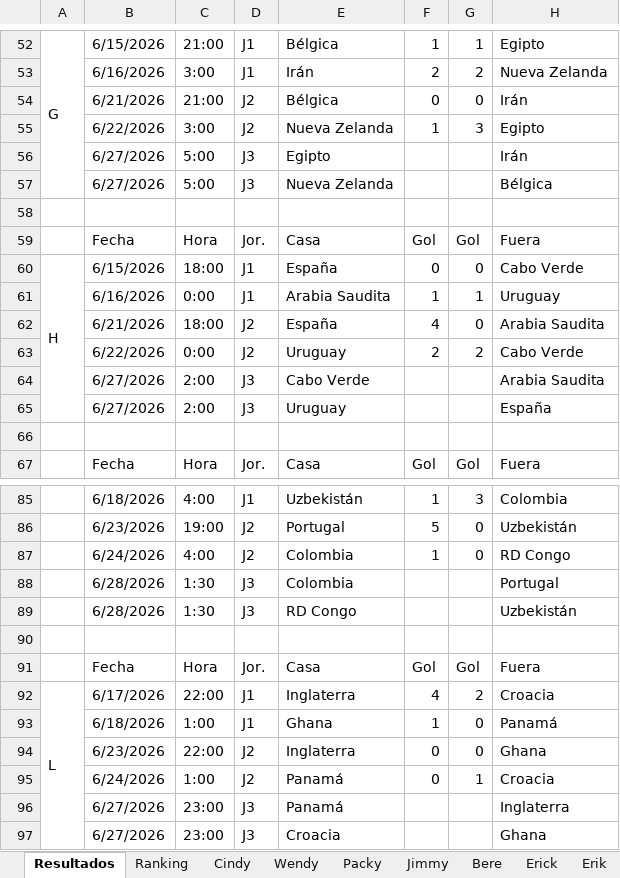
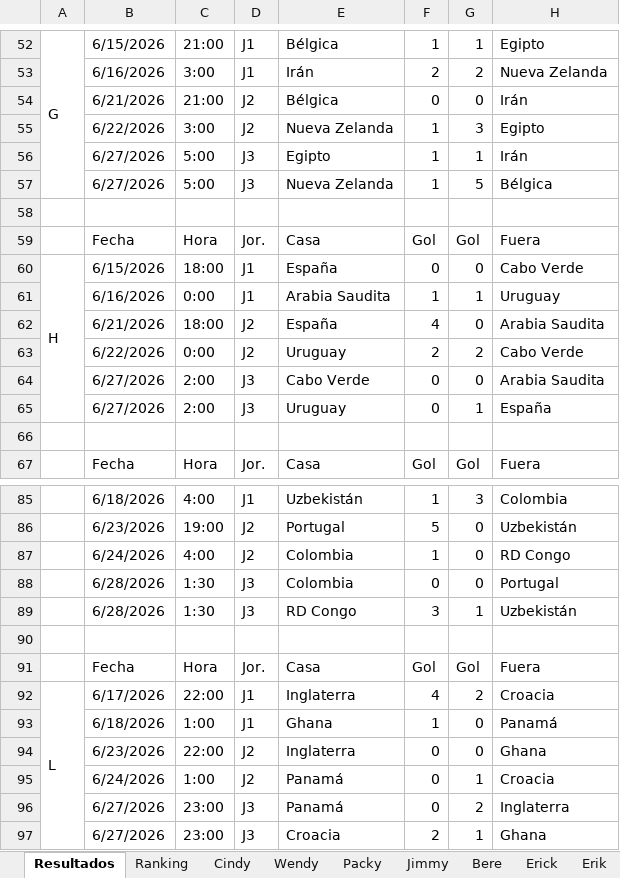
Before and after one commit to CindyAbad27/QuinielaMundialista, an Excel workbook: data/Quiniela.xlsx, sheet Resultados, drawn as a sheet; only a part is shown, gaps mark what is left out; values as stored, in another font and other column widths than the file's, no cell formats; the diff names each change by its address in the sheet, - before the commit and + after, or states it on an @@ line.

```diff
--- a/data/Quiniela.xlsx (sheet Resultados)
+++ b/data/Quiniela.xlsx (sheet Resultados)
-F56:F57: (empty)
+F56:F57: 1
-G56: (empty)
+G56: 1
-G57: (empty)
+G57: 5
-F64:F65: (empty)
+F64:F65: 0
-G64: (empty)
+G64: 0
-G65: (empty)
+G65: 1
-F88: (empty)
+F88: 0
-G88: (empty)
+G88: 0
-F89: (empty)
+F89: 3
-G89: (empty)
+G89: 1
-F96: (empty)
+F96: 0
-G96: (empty)
+G96: 2
-F97: (empty)
+F97: 2
-G97: (empty)
+G97: 1
```
Also changed, not shown: sheet Ranking, sheet Bere, sheet Packy, sheet Cindy, sheet Erick, sheet Erik, 4 more sheets, cell formats.
